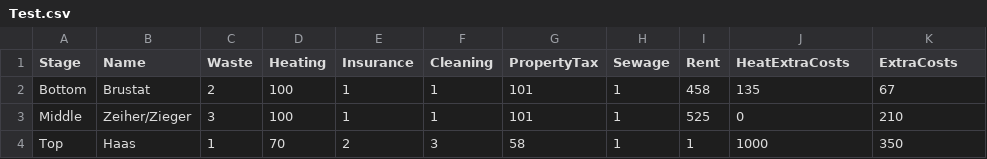
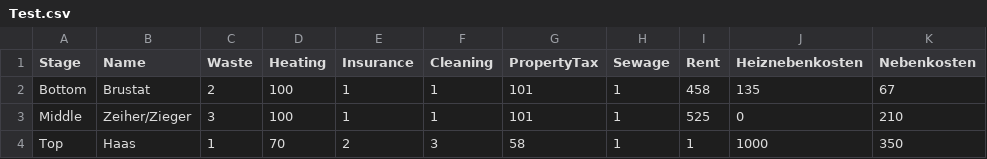
Before and after one commit to markushaas29/CPP, a CSV file: Test.csv, drawn as a sheet.

```diff
--- a/Test.csv
+++ b/Test.csv
@@ -1,2 +1,2 @@
-Stage, Name, Waste, Heating, Insurance, Cleaning, PropertyTax, Sewage, Rent, HeatExtraCosts, ExtraCosts
+Stage, Name, Waste, Heating, Insurance, Cleaning, PropertyTax, Sewage, Rent, Heiznebenkosten, Nebenkosten
 Bottom, Brustat, 2, 100, 1, 1, 101, 1, 458, 135, 67
```
Also changed, not shown: 3 other files.
